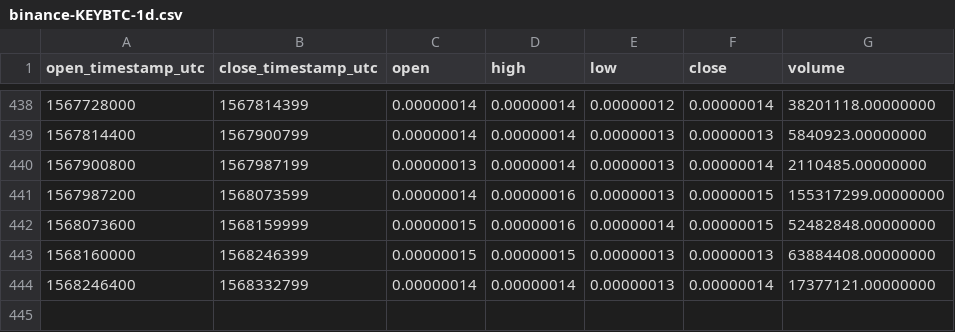
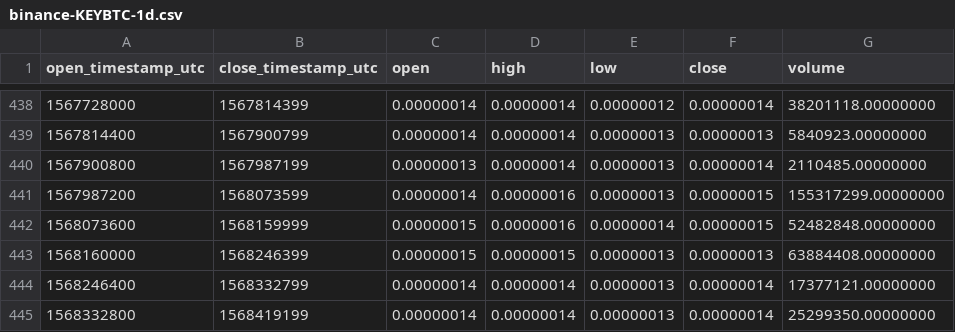
Before and after one commit to cryptobigbro/binance-KEYBTC, a CSV file: binance-KEYBTC-1d.csv, drawn as a sheet; only a part is shown, gaps mark what is left out.

```diff
--- a/binance-KEYBTC-1d.csv
+++ b/binance-KEYBTC-1d.csv
@@ -444 +444,2 @@ open_timestamp_utc,close_timestamp_utc,open,high,low,close,volume
 1568246400,1568332799,0.00000014,0.00000014,0.00000013,0.00000014,17377121.00000000
+1568332800,1568419199,0.00000014,0.00000014,0.00000013,0.00000014,25299350.00000000
```
Also changed, not shown: binance-KEYBTC-1h.csv.
